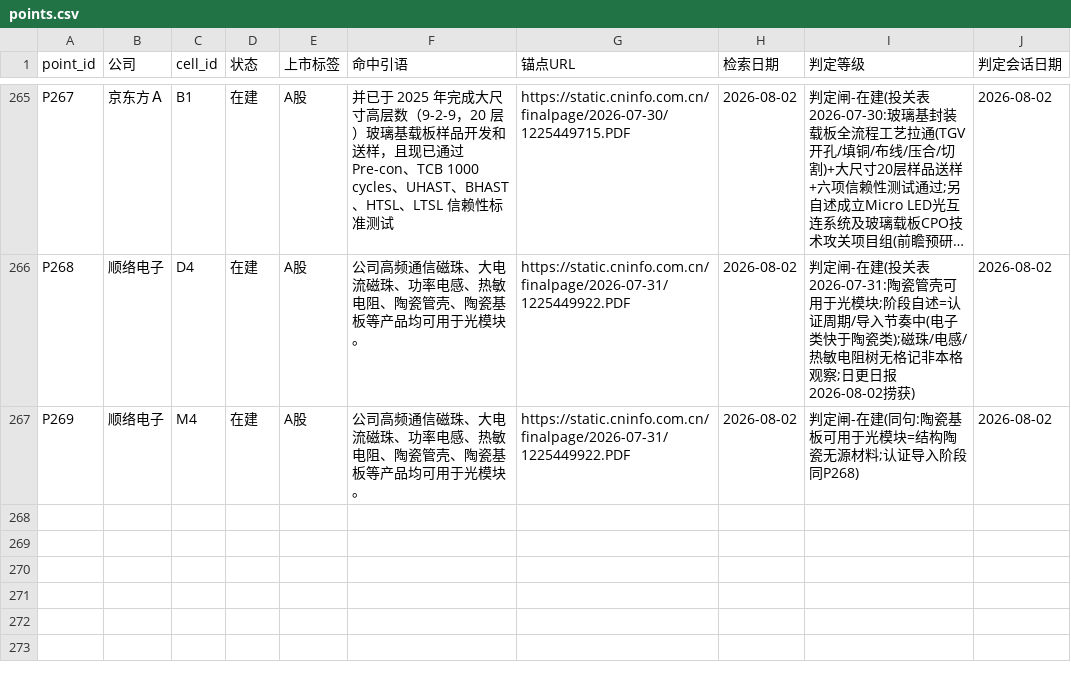
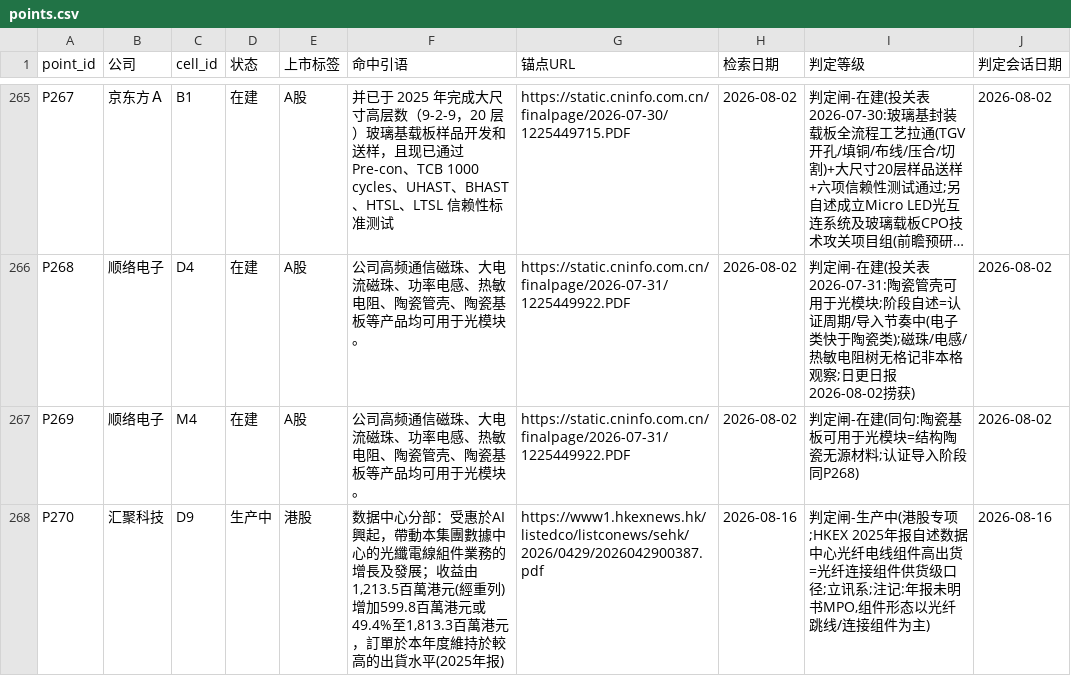
Before and after one commit to pojoker/workflow-rehearsal, a CSV file: points.csv, drawn as a sheet; only a part is shown, gaps mark what is left out; long unchanged cells end in ….

```diff
--- a/points.csv
+++ b/points.csv
@@ -267 +267,2 @@ P268,顺络电子,D4,在建,A股,公司高频通信磁珠、大电流磁珠、
 P269,顺络电子,M4,在建,A股,公司高频通信磁珠、大电流磁珠、功率电感、热敏电阻、陶瓷管壳、陶瓷基板等产品均可用于光模块。,https://static.cninfo.com.cn/finalpage/2026-07-31/1225449922.PDF,2026-08-02,判定闸-在建(同句:陶瓷基板可用于光模块=结构陶瓷无源材料;认证导入阶段同P268),2026-08-02
+P270,汇聚科技,D9,生产中,港股,"数据中心分部：受惠於AI興起，帶動本集團數據中心的光纖電線組件業務的增長及發展；收益由1,213.5百萬港元(經重列)增加599.8百萬港元或49.4%至1,813.3百萬港元，訂單於本年度維持於較高的出貨水平(2025年报)",https://www1.hkexnews.hk/listedco/listconews/sehk/2026/0429/2026042900387.pdf,2026-08-16,"判定闸-生产中(港股专项;HKEX 2025年报自述数据中心光纤电线组件高出货=光纤连接组件供货级口径;立讯系;注记:年报未明书MPO,组件形态以光纤跳线/连接组件为主)",2026-08-16
```
Also changed, not shown: out/参与识别.csv, triage.csv, 6 other files.
